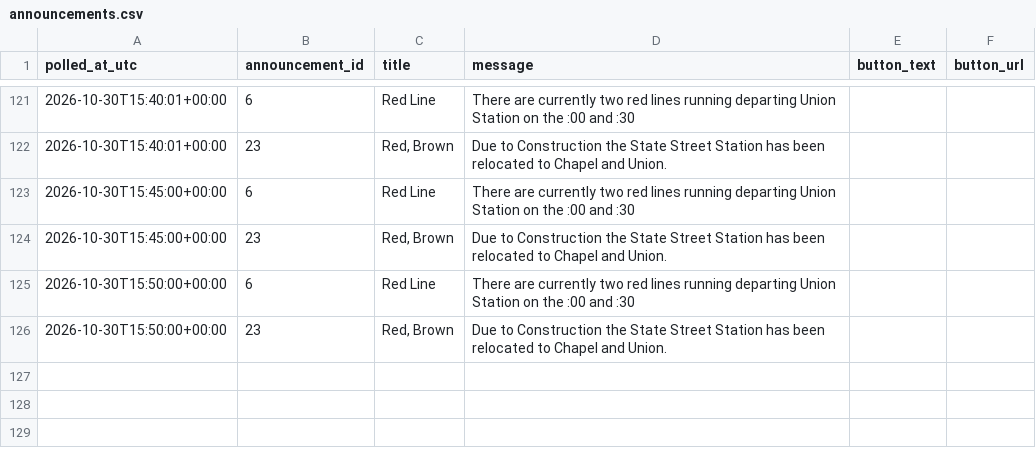
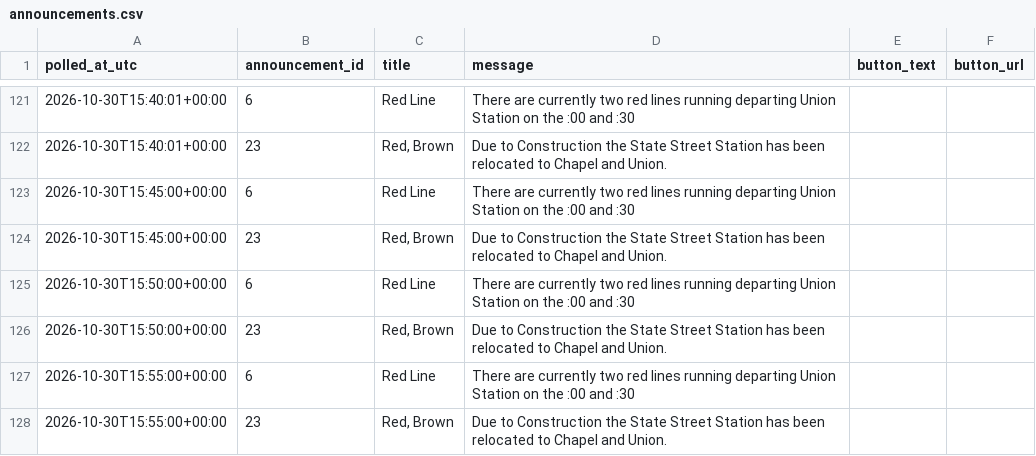
Before and after one commit to vchen017/downtowner-recorder, a CSV file: data/2026-10-30/announcements.csv, drawn as a sheet; only a part is shown, gaps mark what is left out; the diff names each change by its address in the sheet, - before the commit and + after, or states it on an @@ line.

```diff
--- a/data/2026-10-30/announcements.csv
+++ b/data/2026-10-30/announcements.csv
+row 127: 2026-10-30T15:55:00+00:00 | 6 | Red Line | There are currently two red lines running departing Union Station on the :00 and :30
+row 128: 2026-10-30T15:55:00+00:00 | 23 | Red, Brown | Due to Construction the State Street Station has been relocated to Chapel and Union.
```
Also changed, not shown: data/2026-10-30/buses.csv, data/2026-10-30/route_status.csv, 1 other file.
